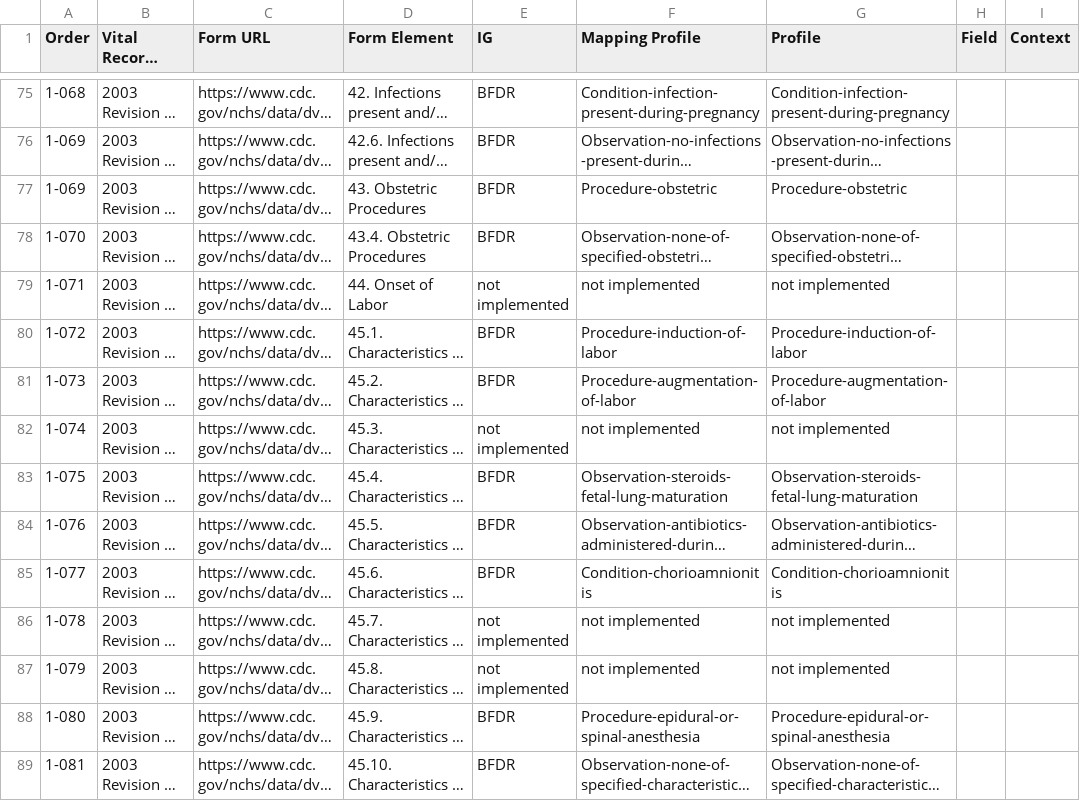
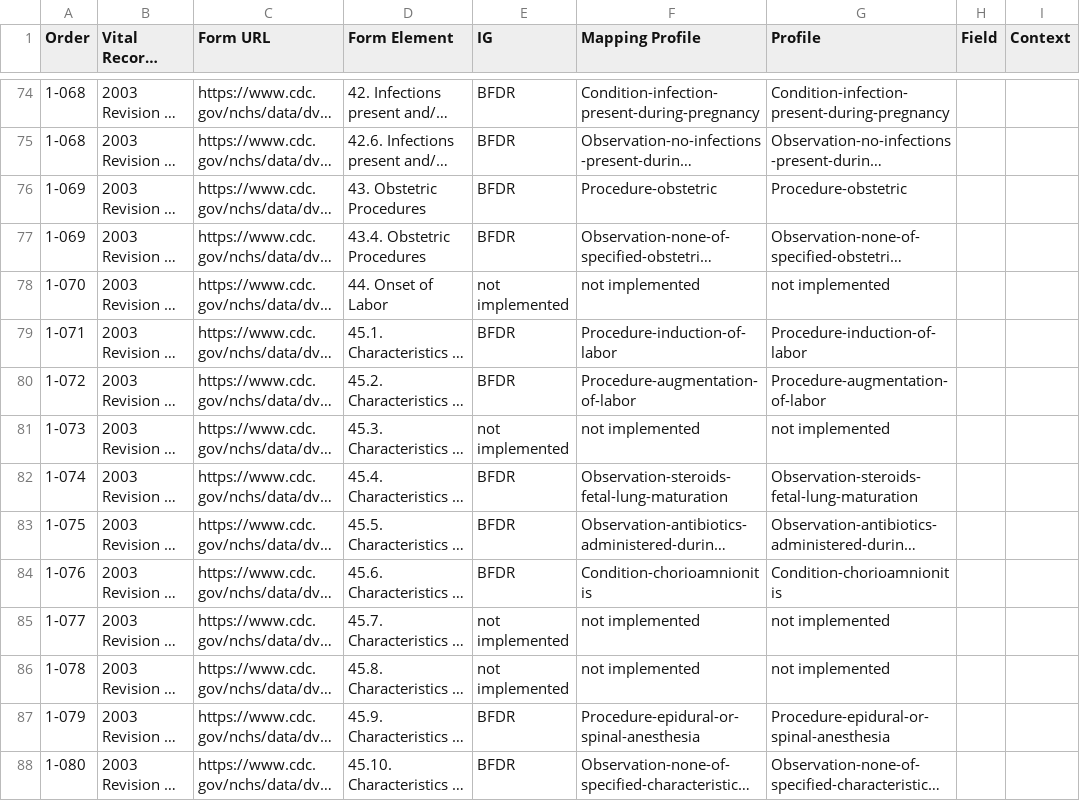
Before and after one commit to HL7/fhir-bfdr, a CSV file: input/mapping/BFDR_Forms_Mapping.csv, drawn as a sheet; only a part is shown, gaps mark what is left out; long unchanged cells end in …; addresses are those after the commit; the diff covers the shown part only; the diff names each change by its address in the sheet, - before the commit and + after, or states it on an @@ line.

```diff
--- a/input/mapping/BFDR_Forms_Mapping.csv
+++ b/input/mapping/BFDR_Forms_Mapping.csv
-A75 (Order): 1-069
+A75 (Order): 1-068
-A77 (Order): 1-070
+A77 (Order): 1-069
-A78 (Order): 1-071
+A78 (Order): 1-070
-A79 (Order): 1-072
+A79 (Order): 1-071
-A80 (Order): 1-073
+A80 (Order): 1-072
-A81 (Order): 1-074
+A81 (Order): 1-073
-A82 (Order): 1-075
+A82 (Order): 1-074
-A83 (Order): 1-076
+A83 (Order): 1-075
-A84 (Order): 1-077
+A84 (Order): 1-076
-A85 (Order): 1-078
+A85 (Order): 1-077
-A86 (Order): 1-079
+A86 (Order): 1-078
-A87 (Order): 1-080
+A87 (Order): 1-079
-A88 (Order): 1-081
+A88 (Order): 1-080
```
Also changed, not shown: 4 removed rows and 133 edited cells elsewhere in this file, 5 other files.
